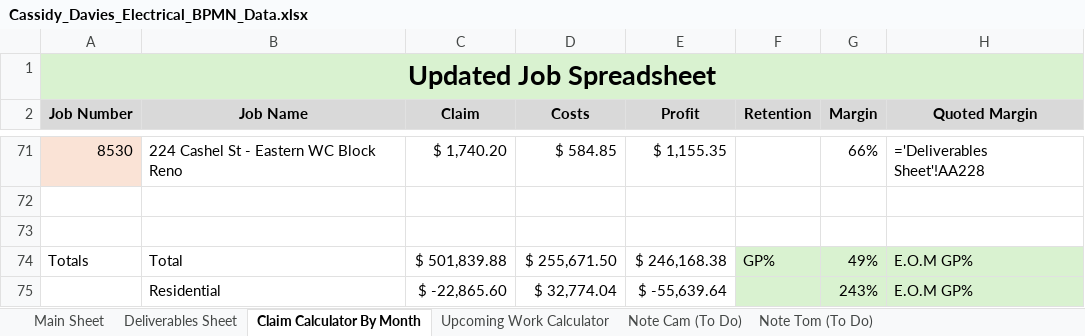
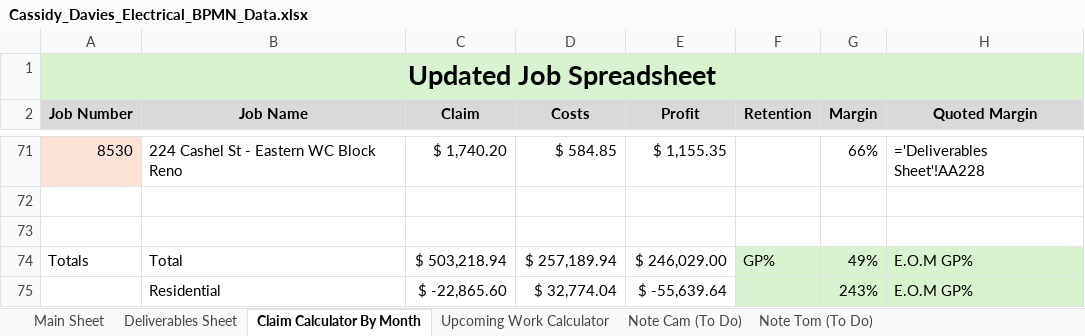
Before and after one commit to felixkwan2901/excel-dashboard, an Excel workbook: public/Cassidy_Davies_Electrical_BPMN_Data.xlsx, sheet Claim Calculator By Month, drawn as a sheet; only a part is shown, gaps mark what is left out; values as stored, in another font and other column widths than the file's, no borders; formulas without a stored value are shown as written; conditional formats not drawn; the diff covers the shown part only; the diff names each change by its address in the sheet, - before the commit and + after, or states it on an @@ line.

```diff
--- a/public/Cassidy_Davies_Electrical_BPMN_Data.xlsx (sheet Claim Calculator By Month)
+++ b/public/Cassidy_Davies_Electrical_BPMN_Data.xlsx (sheet Claim Calculator By Month)
-C74 (Claim): $ 501,839.88
+C74 (Claim): $ 503,218.94
-D74 (Costs): $ 255,671.50
+D74 (Costs): $ 257,189.94
-E74 (Profit): $ 246,168.38
+E74 (Profit): $ 246,029.00
```
Also changed, not shown: 32 edited cells elsewhere in this sheet, sheet Deliverables Sheet, sheet Upcoming Work Calculator, 31 other files.
